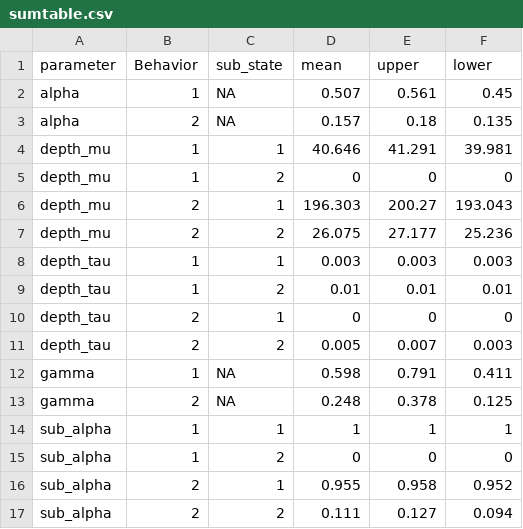
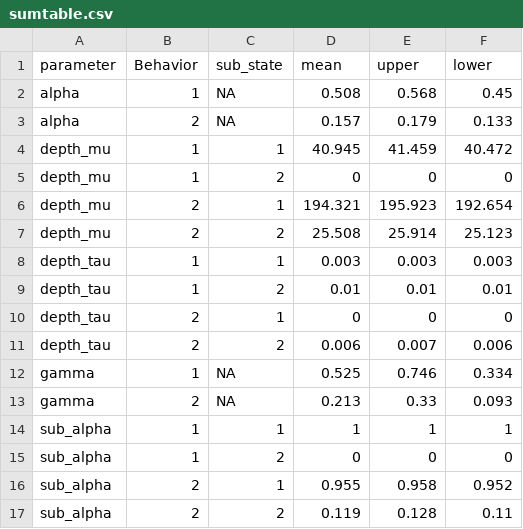
Before and after one commit to bw4sz/WhalePhys, a CSV file: Figures/sumtable.csv, drawn as a sheet.

```diff
--- a/Figures/sumtable.csv
+++ b/Figures/sumtable.csv
@@ -1,8 +1,8 @@
 "parameter","Behavior","sub_state","mean","upper","lower"
-"alpha","1",NA,0.507,0.561,0.45
-"alpha","2",NA,0.157,0.18,0.135
-"depth_mu","1","1",40.646,41.291,39.981
+"alpha","1",NA,0.508,0.568,0.45
+"alpha","2",NA,0.157,0.179,0.133
+"depth_mu","1","1",40.945,41.459,40.472
 "depth_mu","1","2",0,0,0
-"depth_mu","2","1",196.303,200.27,193.043
-"depth_mu","2","2",26.075,27.177,25.236
+"depth_mu","2","1",194.321,195.923,192.654
+"depth_mu","2","2",25.508,25.914,25.123
 "depth_tau","1","1",0.003,0.003,0.003
@@ -10,5 +10,5 @@
 "depth_tau","2","1",0,0,0
-"depth_tau","2","2",0.005,0.007,0.003
-"gamma","1",NA,0.598,0.791,0.411
-"gamma","2",NA,0.248,0.378,0.125
+"depth_tau","2","2",0.006,0.007,0.006
+"gamma","1",NA,0.525,0.746,0.334
+"gamma","2",NA,0.213,0.33,0.093
 "sub_alpha","1","1",1,1,1
@@ -16,2 +16,2 @@
 "sub_alpha","2","1",0.955,0.958,0.952
-"sub_alpha","2","2",0.111,0.127,0.094
+"sub_alpha","2","2",0.119,0.128,0.11
```
Also changed, not shown: 22 other files.
